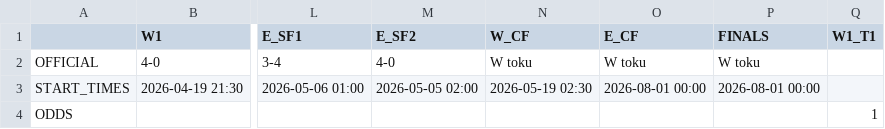
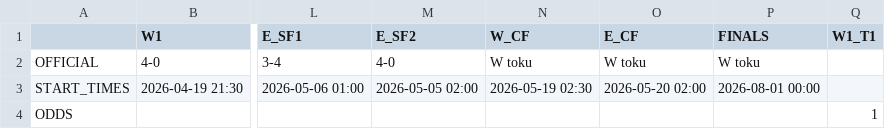
Before and after one commit to tymekwieczor1/nba-playoffy, a CSV file: oficjalne_wyniki.csv, drawn as a sheet; only a part is shown, gaps mark what is left out; the diff names each change by its address in the sheet, - before the commit and + after, or states it on an @@ line.

Commit message:
Auto-update oficjalne_wyniki.csv

```diff
--- a/oficjalne_wyniki.csv
+++ b/oficjalne_wyniki.csv
-O3 (E_CF): 2026-08-01 00:00
+O3 (E_CF): 2026-05-20 02:00
```
